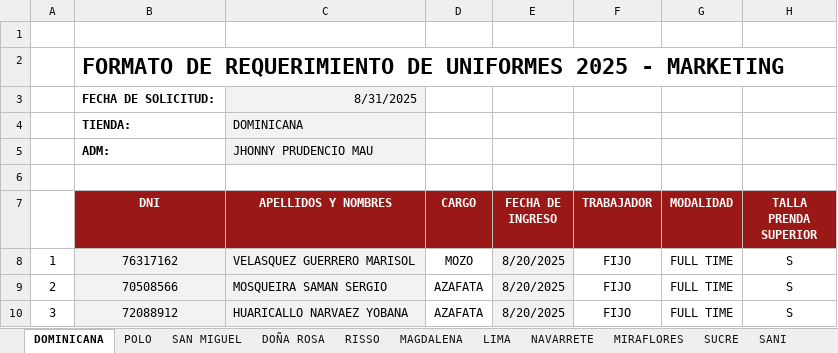
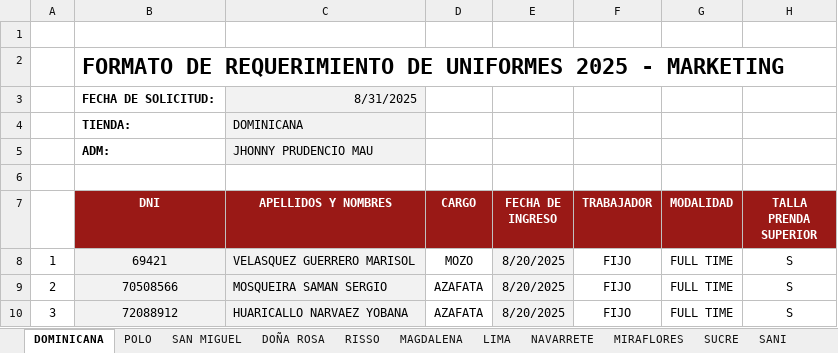
Before and after one commit to leonardocandio/cargos, an Excel workbook: sources/REQUERIMIENTO DE UNIFORMES nuevo.xlsx, sheet DOMINICANA, drawn as a sheet; only a part is shown; values as stored, in another font and other column widths than the file's, no borders; conditional formats not drawn; the diff names each change by its address in the sheet, - before the commit and + after, or states it on an @@ line.

```diff
--- a/sources/REQUERIMIENTO DE UNIFORMES nuevo.xlsx (sheet DOMINICANA)
+++ b/sources/REQUERIMIENTO DE UNIFORMES nuevo.xlsx (sheet DOMINICANA)
-B8 (DNI): 76317162
+B8 (DNI): 69421
```
Also changed, not shown: sheet NAVARRETE, 21 other files.
